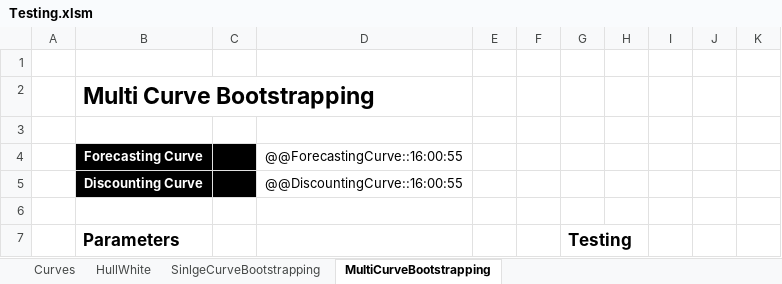
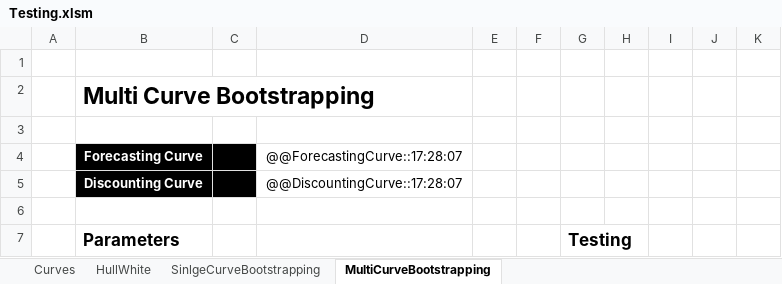
Before and after one commit to StormCollins/dExcel, an Excel workbook: dExcel/resources/workbooks/Testing.xlsm, sheet MultiCurveBootstrapping, drawn as a sheet; only a part is shown; values as stored, in another font and other column widths than the file's, no borders; the diff names each change by its address in the sheet, - before the commit and + after, or states it on an @@ line.

```diff
--- a/dExcel/resources/workbooks/Testing.xlsm (sheet MultiCurveBootstrapping)
+++ b/dExcel/resources/workbooks/Testing.xlsm (sheet MultiCurveBootstrapping)
-D4: @@ForecastingCurve::16:00:55
+D4: @@ForecastingCurve::17:28:07
-D5: @@DiscountingCurve::16:00:55
+D5: @@DiscountingCurve::17:28:07
```
Also changed, not shown: sheet SinlgeCurveBootstrapping, sheet Curves, sheet HullWhite, 2 other files.
